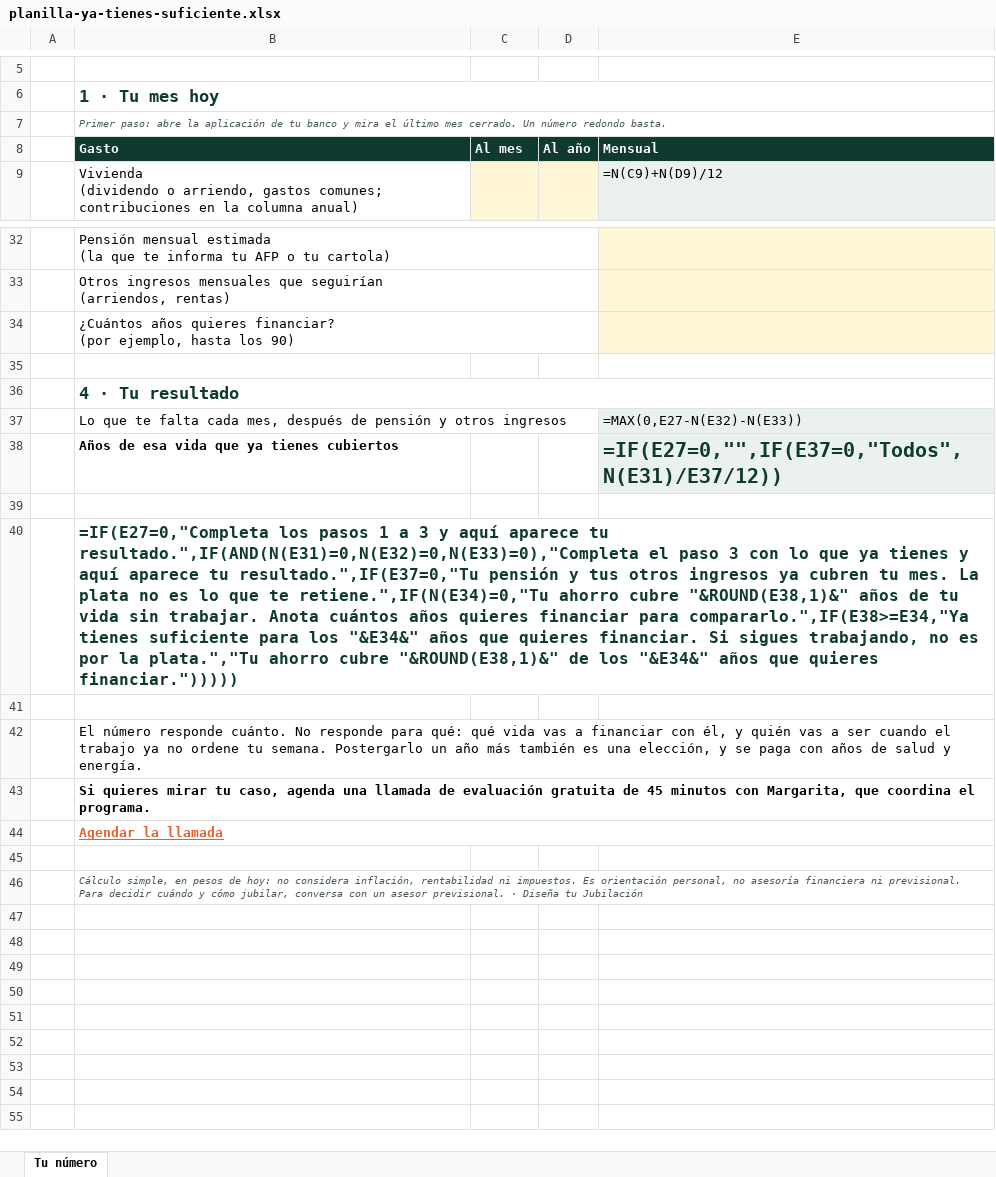
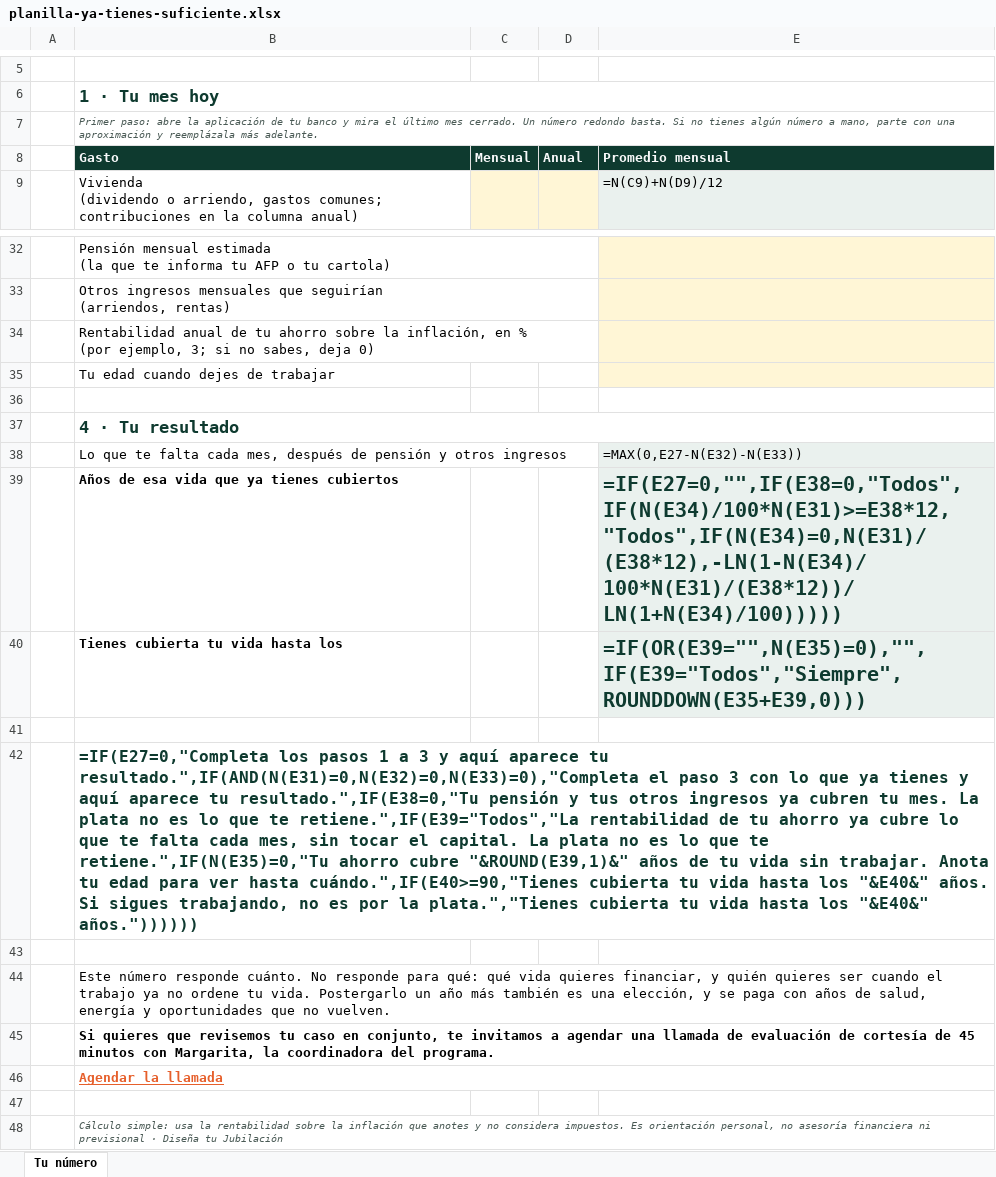
Before and after one commit to maugsbur/disenatujubilacion, an Excel workbook: lead-magnets/planilla-ya-tienes-suficiente.xlsx, sheet Tu número, drawn as a sheet; only a part is shown, gaps mark what is left out; values as stored, in another font and other column widths than the file's, no borders; formulas without a stored value are shown as written; addresses are those after the commit; ↵ is a line break in a cell; the diff names each change by its address in the sheet, - before the commit and + after, or states it on an @@ line.

```diff
--- a/lead-magnets/planilla-ya-tienes-suficiente.xlsx (sheet Tu número)
+++ b/lead-magnets/planilla-ya-tienes-suficiente.xlsx (sheet Tu número)
-B7 (Gasto): …redondo basta.
+B7 (Gasto): …redondo basta. Si no tienes algún número a mano, parte con una aproximación y reemplázala más adelante.
-C8: Al mes
+C8: Mensual
-D8: Al año
+D8: Anual
-E8: Mensual
+E8: Promedio mensual
-B34 (Gasto): ¿Cuántos años quieres financiar? ↵ (por ejemplo, hasta los 90)
+B34 (Gasto): Rentabilidad anual de tu ahorro sobre la inflación, en % ↵ (por ejemplo, 3; si no sabes, deja 0)
+row 35:  | Tu edad cuando dejes de trabajar
-E39 (Promedio mensual): =IF(E27=0,"",IF(E37=0,"Todos",N(E31)/E37/12))
+E39 (Promedio mensual): =IF(E27=0,"",IF(E38=0,"Todos",IF(N(E34)/100*N(E31)>=E38*12,"Todos",IF(N(E34)=0,N(E31)/(E38*12),-LN(1-N(E34)/100*N(E31)/(E38*12))/LN(1+N(E34)/100)))))
+row 40:  | Tienes cubierta tu vida hasta los |  |  | =IF(OR(E39="",N(E35)=0),"",IF(E39="Todos","Siempre",ROUNDDOWN(E35+E39,0)))
-B42 (Gasto): …aparece tu resultado.",IF(E37=0,"Tu pensión y tus otros ingresos ya cubren tu mes. La plata no es lo que te retiene.",IF(N(E34)=0,"Tu ahorro cubre "&ROUND(E38,1)&" años de tu vida sin trabajar. Anota cuántos años quieres financiar para compararlo.",IF(E38>=E34,"Ya tienes suficiente para los "&E34&" años que quieres financiar. Si sigues trabajando, no es por la plata.","Tu ahorro cubre "&ROUND(E38,1)&" de los "&E34&" años que quieres financiar.")))))
+B42 (Gasto): …aparece tu resultado.",IF(E38=0,"Tu pensión y tus otros ingresos ya cubren tu mes. La plata no es lo que te retiene.",IF(E39="Todos","La rentabilidad de tu ahorro ya cubre lo que te falta cada mes, sin tocar el capital. La plata no es lo que te retiene.",IF(N(E35)=0,"Tu ahorro cubre "&ROUND(E39,1)&" años de tu vida sin trabajar. Anota tu edad para ver hasta cuándo.",IF(E40>=90,"Tienes cubierta tu vida hasta los "&E40&" años. Si sigues trabajando, no es por la plata.","Tienes cubierta tu vida hasta los "&E40&" años."))))))
-B44 (Gasto): El número responde cuánto. No responde para qué: qué vida vas a financiar con él, y quién vas a ser cuando el trabajo ya no ordene tu semana. Postergarlo un año más también es una elección, y se paga con años de salud y energía.
+B44 (Gasto): Este número responde cuánto. No responde para qué: qué vida quieres financiar, y quién quieres ser cuando el trabajo ya no ordene tu vida. Postergarlo un año más también es una elección, y se paga con años de salud, energía y oportunidades que no vuelven.
-B45 (Gasto): Si quieres mirar tu caso, agenda una llamada de evaluación gratuita de 45 minutos con Margarita, que coordina el programa.
+B45 (Gasto): Si quieres que revisemos tu caso en conjunto, te invitamos a agendar una llamada de evaluación de cortesía de 45 minutos con Margarita, la coordinadora del programa.
-B48 (Gasto): Cálculo simple, en pesos de hoy: no considera inflación, rentabilidad ni impuestos. Es orientación personal, no asesoría financiera ni previsional. Para decidir cuándo y cómo jubilar, conversa con un asesor previsional. · Diseña…
+B48 (Gasto): Cálculo simple: usa la rentabilidad sobre la inflación que anotes y no considera impuestos. Es orientación personal, no asesoría financiera ni previsional · Diseña…
```
Also changed, not shown: 1 other file.
